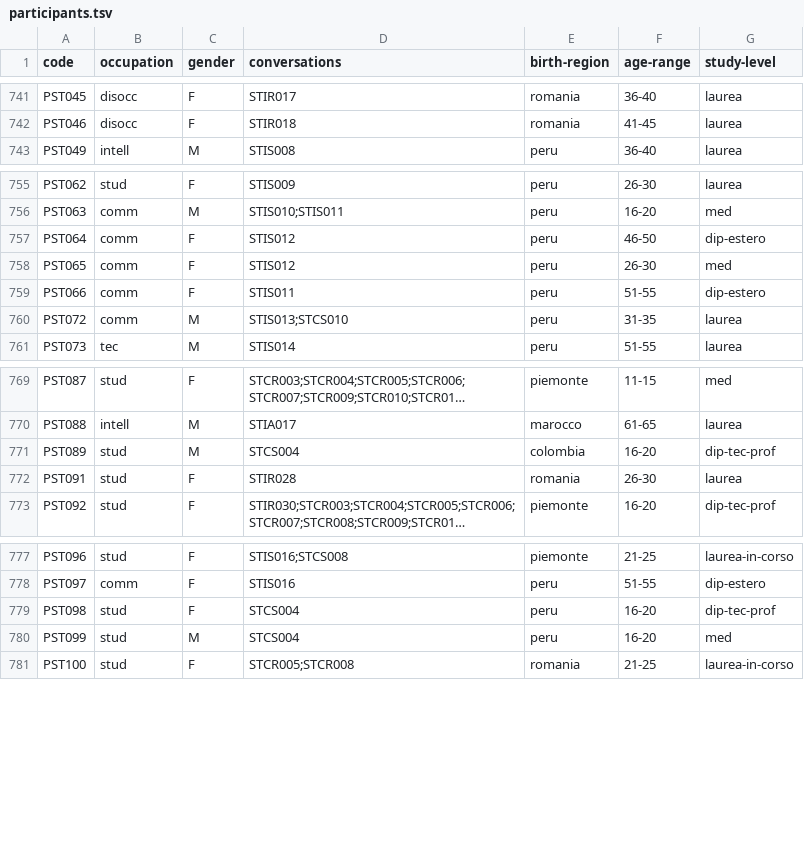
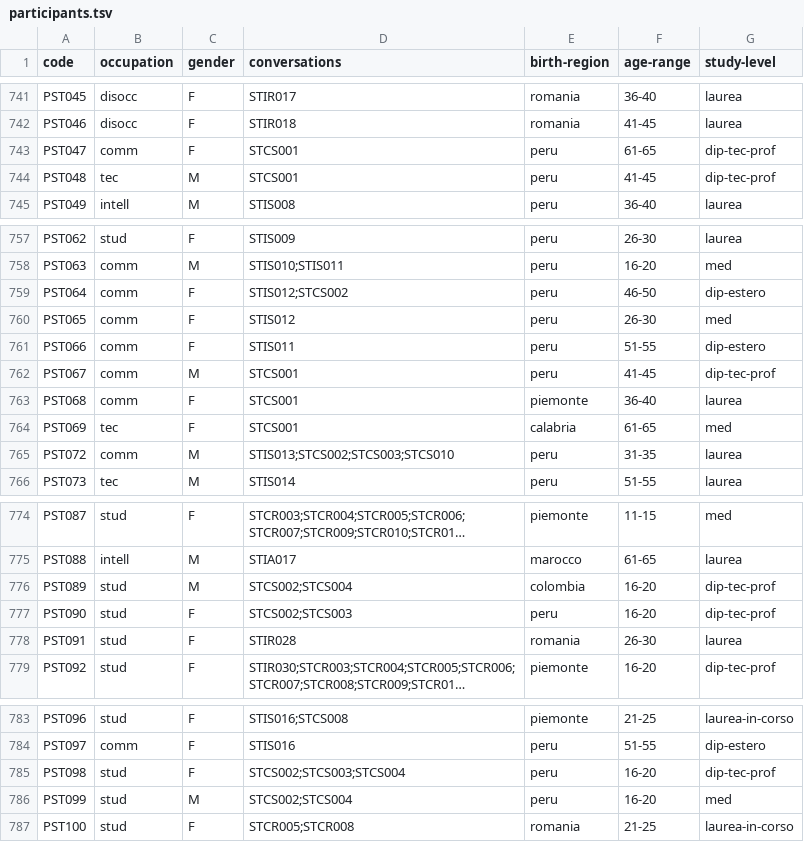
Before and after one commit to KIParla/KIParla-NoSketch-Data, a TSV file: metadata/KIParla/participants.tsv, drawn as a sheet; only a part is shown, gaps mark what is left out; long unchanged cells end in …; addresses are those after the commit; the diff covers the shown part only; the diff names each change by its address in the sheet, - before the commit and + after, or states it on an @@ line.

```diff
--- a/metadata/KIParla/participants.tsv
+++ b/metadata/KIParla/participants.tsv
+row 743: PST047 | comm | F | STCS001 | peru | 61-65 | dip-tec-prof
+row 744: PST048 | tec | M | STCS001 | peru | 41-45 | dip-tec-prof
-D759 (conversations): STIS012
+D759 (conversations): STIS012;STCS002
+row 762: PST067 | comm | M | STCS001 | peru | 41-45 | dip-tec-prof
+row 763: PST068 | comm | F | STCS001 | piemonte | 36-40 | laurea
+row 764: PST069 | tec | F | STCS001 | calabria | 61-65 | med
-D765 (conversations): STIS013;STCS010
+D765 (conversations): STIS013;STCS002;STCS003;STCS010
-D776 (conversations): STCS004
+D776 (conversations): STCS002;STCS004
+row 777: PST090 | stud | F | STCS002;STCS003 | peru | 16-20 | dip-tec-prof
-D785 (conversations): STCS004
+D785 (conversations): STCS002;STCS003;STCS004
-D786 (conversations): STCS004
+D786 (conversations): STCS002;STCS004
```
Also changed, not shown: 8 edited cells elsewhere in this file, metadata/KIParla/conversations.tsv, metadata/StraParlaBO/conversations.tsv, 10 other files.
